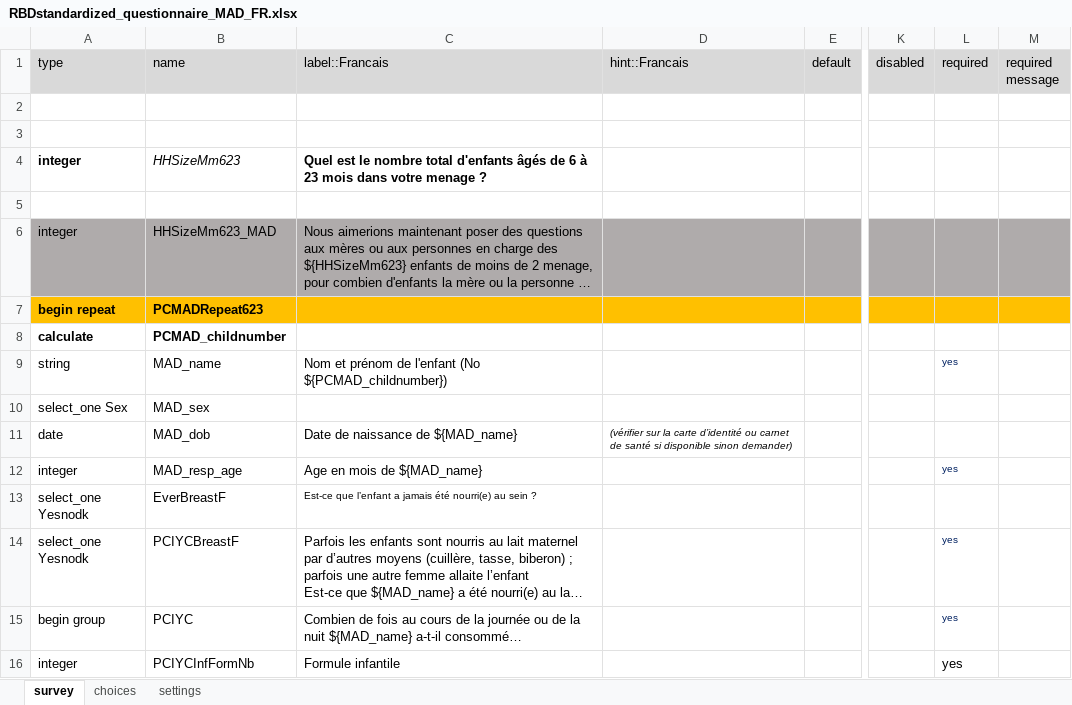
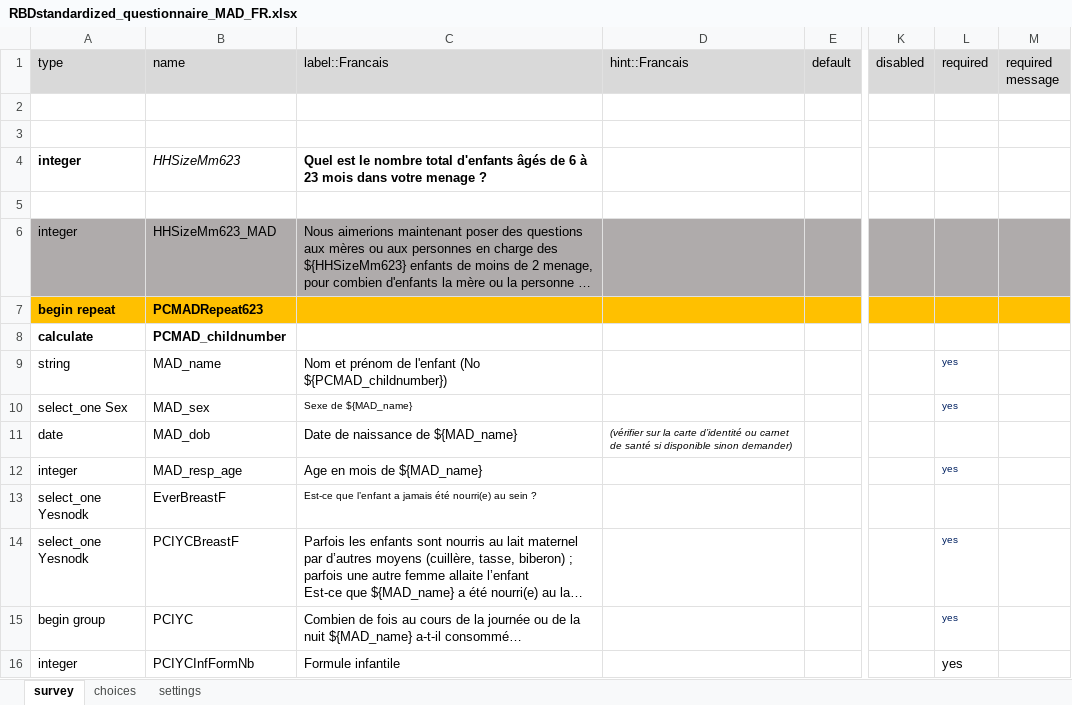
Before and after one commit to boubaseydi/RBD_Resilience_guide_FR, an Excel workbook: questionnaires/RBDstandardized_questionnaire_MAD_FR.xlsx, sheet survey, drawn as a sheet; only a part is shown, gaps mark what is left out; long unchanged cells end in …; values as stored, in another font and other column widths than the file's, no borders; the diff names each change by its address in the sheet, - before the commit and + after, or states it on an @@ line.

```diff
--- a/questionnaires/RBDstandardized_questionnaire_MAD_FR.xlsx (sheet survey)
+++ b/questionnaires/RBDstandardized_questionnaire_MAD_FR.xlsx (sheet survey)
-C10 (label::Francais): (empty)
+C10 (label::Francais): Sexe de ${MAD_name}
-L10 (required): (empty)
+L10 (required): yes
```
Also changed, not shown: sheet choices, questionnaires/RBDstandardized_questionnaire_lightexp_FR.xlsx, questionnaires/RBDstandardized_questionnairerCSI_FR.xlsx, 12 other files.
